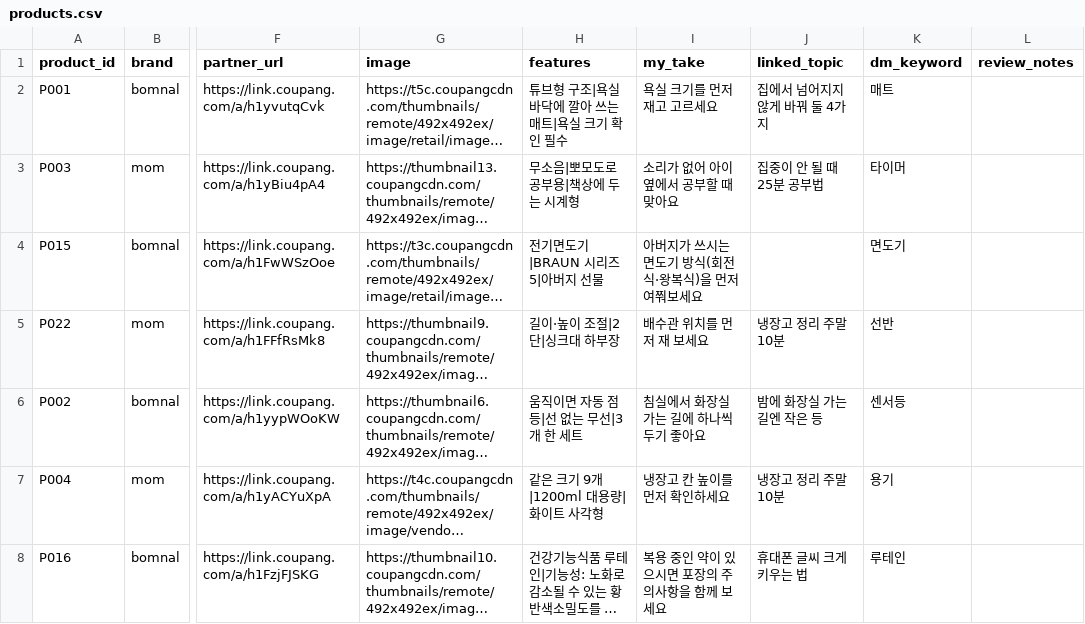
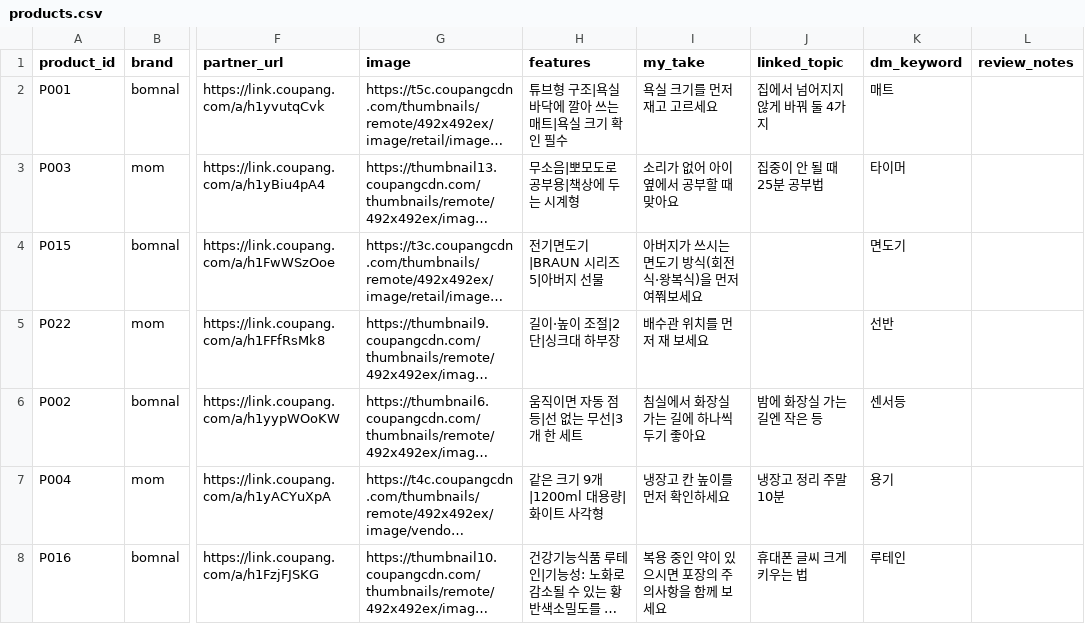
Before and after one commit to jacob-hoo/choko-songe-media, a CSV file: tools/coupang/products.csv, drawn as a sheet; only a part is shown, gaps mark what is left out; long unchanged cells end in …; the diff names each change by its address in the sheet, - before the commit and + after, or states it on an @@ line.

```diff
--- a/tools/coupang/products.csv
+++ b/tools/coupang/products.csv
-J5 (linked_topic): 냉장고 정리 주말 10분
+J5 (linked_topic): (empty)
```
Also changed, not shown: 23 other files.
